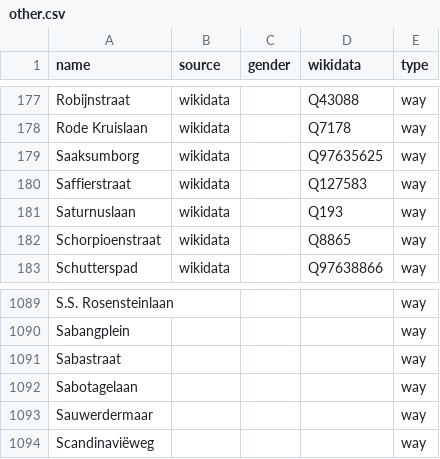
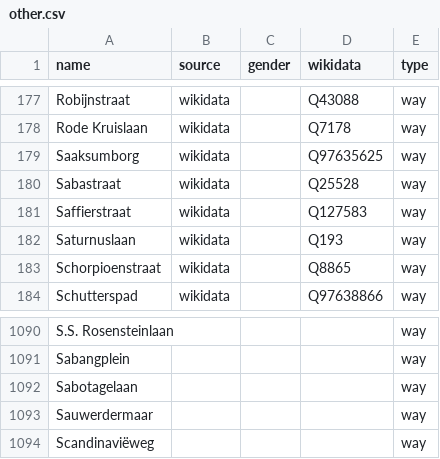
Before and after one commit to RobinLinde/equalstreetnames-groningen, a CSV file: data/other.csv, drawn as a sheet; only a part is shown, gaps mark what is left out; removed rows and columns are numbered as before the commit, all else as after; the diff names each change by its address in the sheet, - before the commit and + after, or states it on an @@ line.

```diff
--- a/data/other.csv
+++ b/data/other.csv
+row 180: Sabastraat | wikidata |  | Q25528 | way
-row 1091: Sabastraat |  |  |  | way
```
Also changed, not shown: 3 other files.
